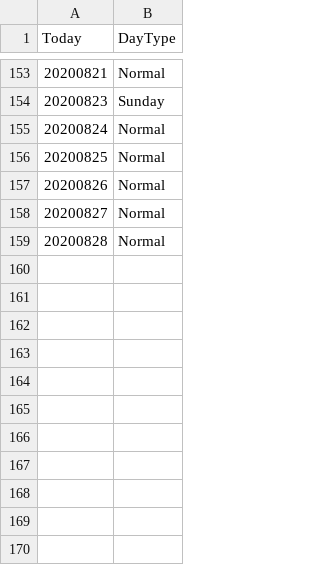
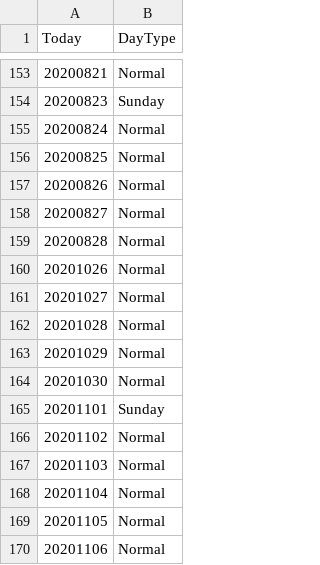
Before and after one commit to rkkreisel/ModelTrader, a CSV file: data/tradingday.csv, drawn as a sheet; only a part is shown, gaps mark what is left out.

```diff
--- a/data/tradingday.csv
+++ b/data/tradingday.csv
@@ -159 +159,12 @@ Today,DayType
 20200828,Normal
+20201026,Normal
+20201027,Normal
+20201028,Normal
+20201029,Normal
+20201030,Normal
+20201101,Sunday
+20201102,Normal
+20201103,Normal
+20201104,Normal
+20201105,Normal
+20201106,Normal
```
Also changed, not shown: data/setupsummary.csv, 2 other files.
